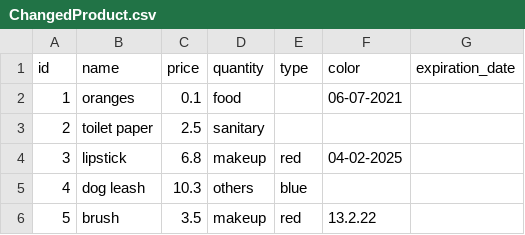
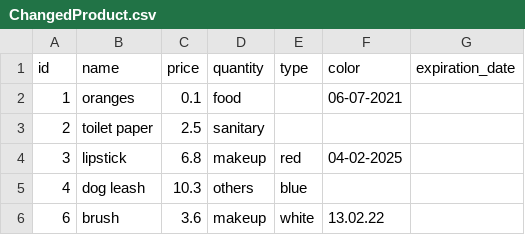
Before and after one commit to hopeline81/gitOOPShop, a CSV file: ChangedProduct.csv, drawn as a sheet; removed rows and columns are numbered as before the commit, all else as after; the diff names each change by its address in the sheet, - before the commit and + after, or states it on an @@ line.

```diff
--- a/ChangedProduct.csv
+++ b/ChangedProduct.csv
-row 6: 5 | brush | 3.5 | makeup | red | 13.2.22
+row 6: 6 | brush | 3.6 | makeup | white | 13.02.22
```
Also changed, not shown: 11 other files.
